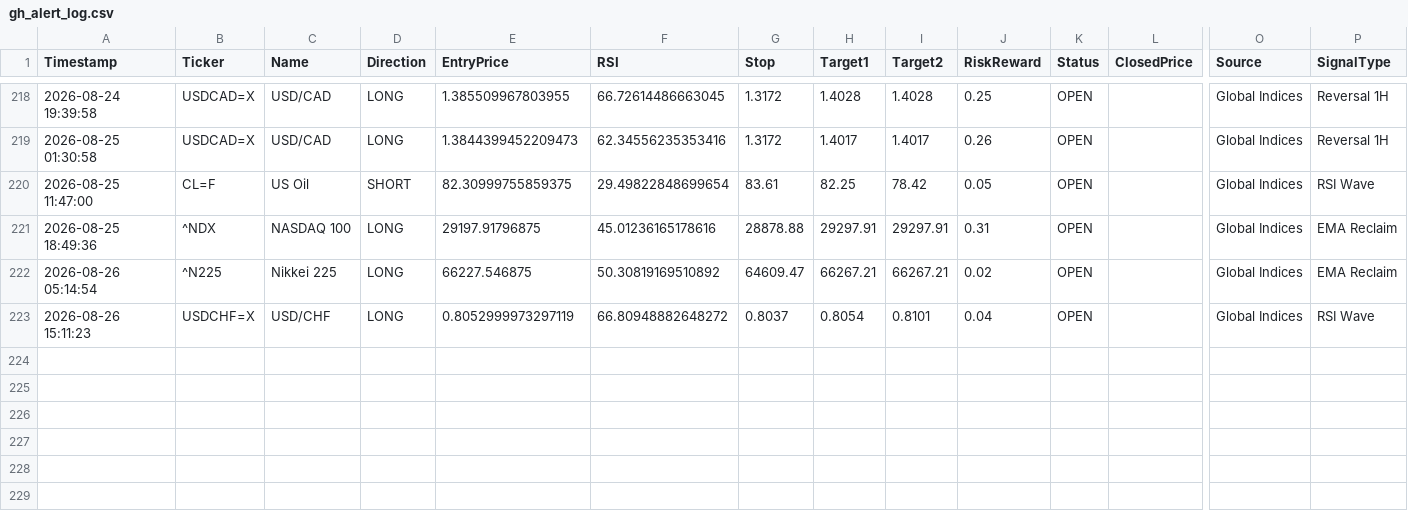
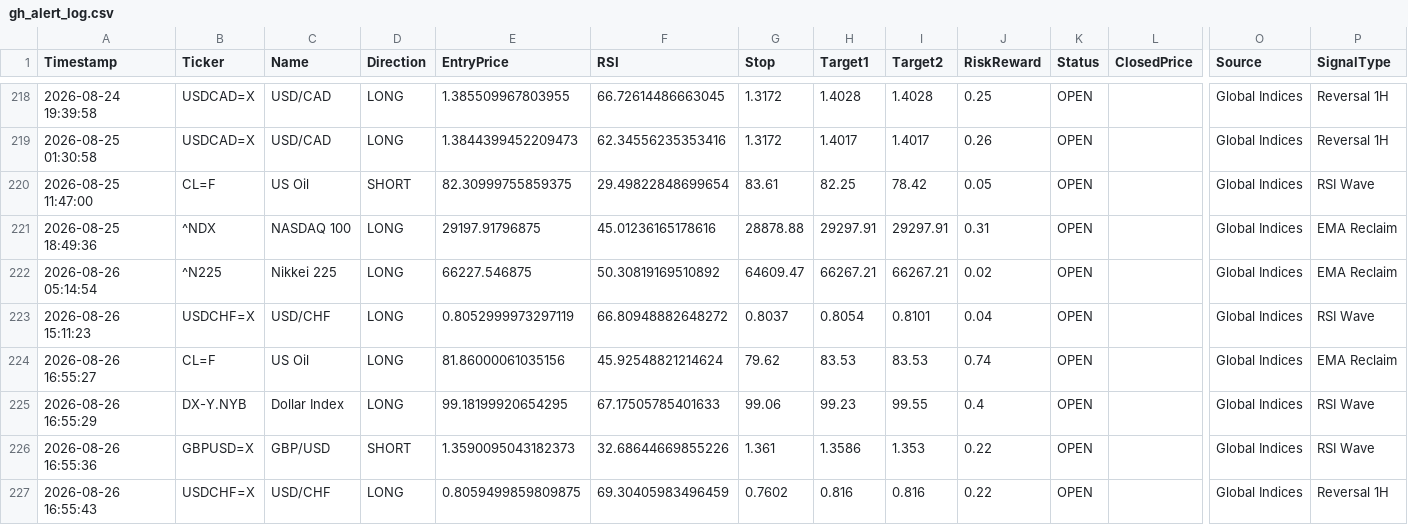
Before and after one commit to pkgfinance2022/MarketPulse, a CSV file: database/gh_alert_log.csv, drawn as a sheet; only a part is shown, gaps mark what is left out; rows hold the shown columns only; the diff names each change by its address in the sheet, - before the commit and + after, or states it on an @@ line.

```diff
--- a/database/gh_alert_log.csv
+++ b/database/gh_alert_log.csv
+row 224: 2026-08-26 16:55:27 | CL=F | US Oil | LONG | 81.86000061035156 | 45.92548821214624 | 79.62 | 83.53 | 83.53 | 0.74 | OPEN |  | Global Indices | EMA Reclaim
+row 225: 2026-08-26 16:55:29 | DX-Y.NYB | Dollar Index | LONG | 99.18199920654295 | 67.17505785401633 | 99.06 | 99.23 | 99.55 | 0.4 | OPEN |  | Global Indices | RSI Wave
+row 226: 2026-08-26 16:55:36 | GBPUSD=X | GBP/USD | SHORT | 1.3590095043182373 | 32.68644669855226 | 1.361 | 1.3586 | 1.353 | 0.22 | OPEN |  | Global Indices | RSI Wave
+row 227: 2026-08-26 16:55:43 | USDCHF=X | USD/CHF | LONG | 0.8059499859809875 | 69.30405983496459 | 0.7602 | 0.816 | 0.816 | 0.22 | OPEN |  | Global Indices | Reversal 1H
```
Also changed, not shown: 1 other file.
